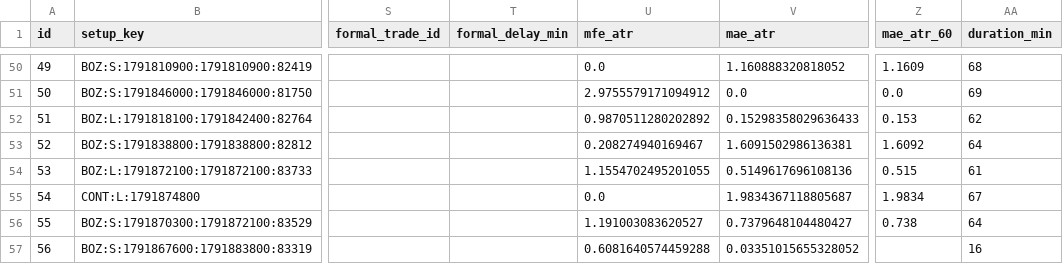
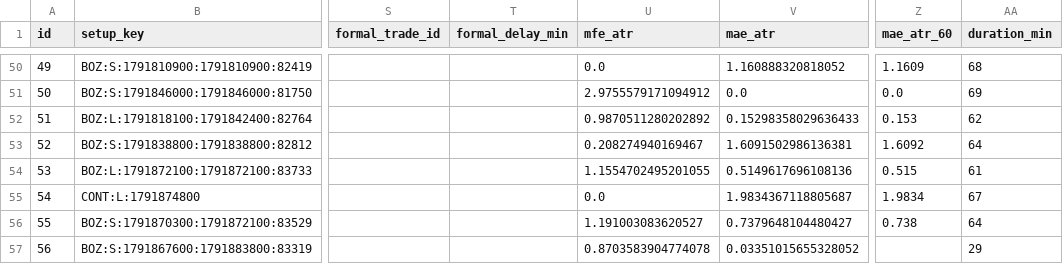
Before and after one commit to 126liangting-sketch/crypto-market-radar, a CSV file: prepare_validation_v31.csv, drawn as a sheet; only a part is shown, gaps mark what is left out; the diff names each change by its address in the sheet, - before the commit and + after, or states it on an @@ line.

```diff
--- a/prepare_validation_v31.csv
+++ b/prepare_validation_v31.csv
-U57 (mfe_atr): 0.6081640574459288
+U57 (mfe_atr): 0.8703583904774078
-AA57 (duration_min): 16
+AA57 (duration_min): 29
```
Also changed, not shown: setup_lifecycle_v31.csv, 3 other files.
